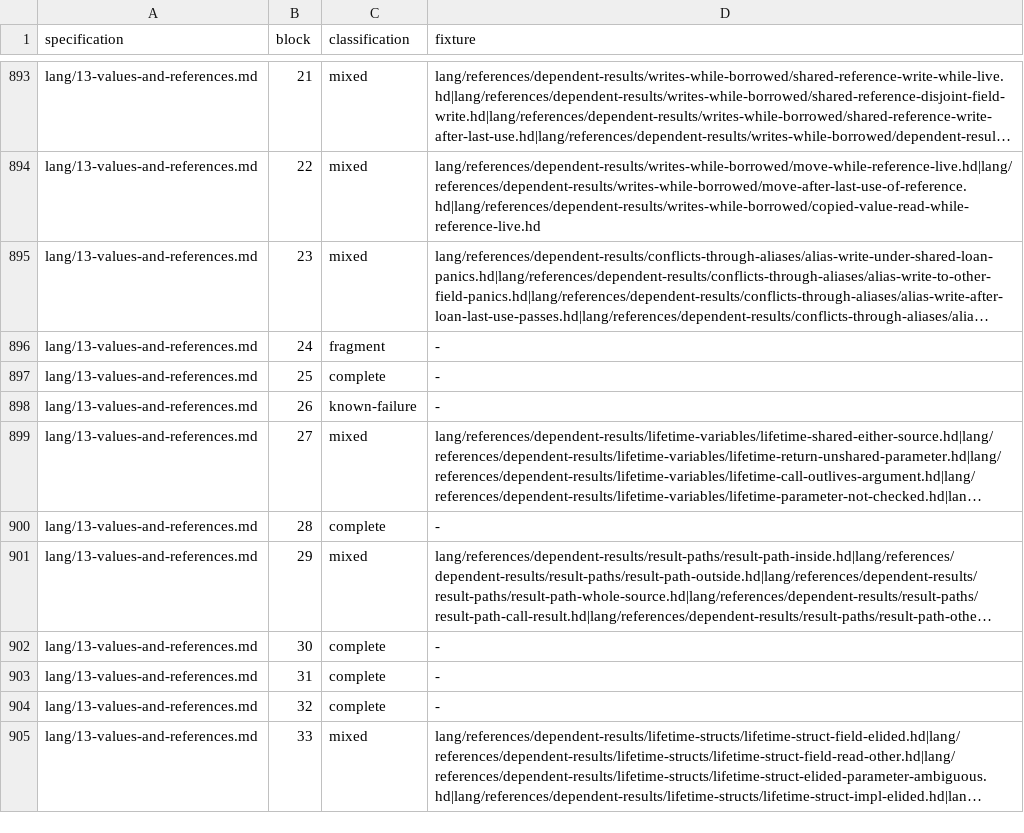
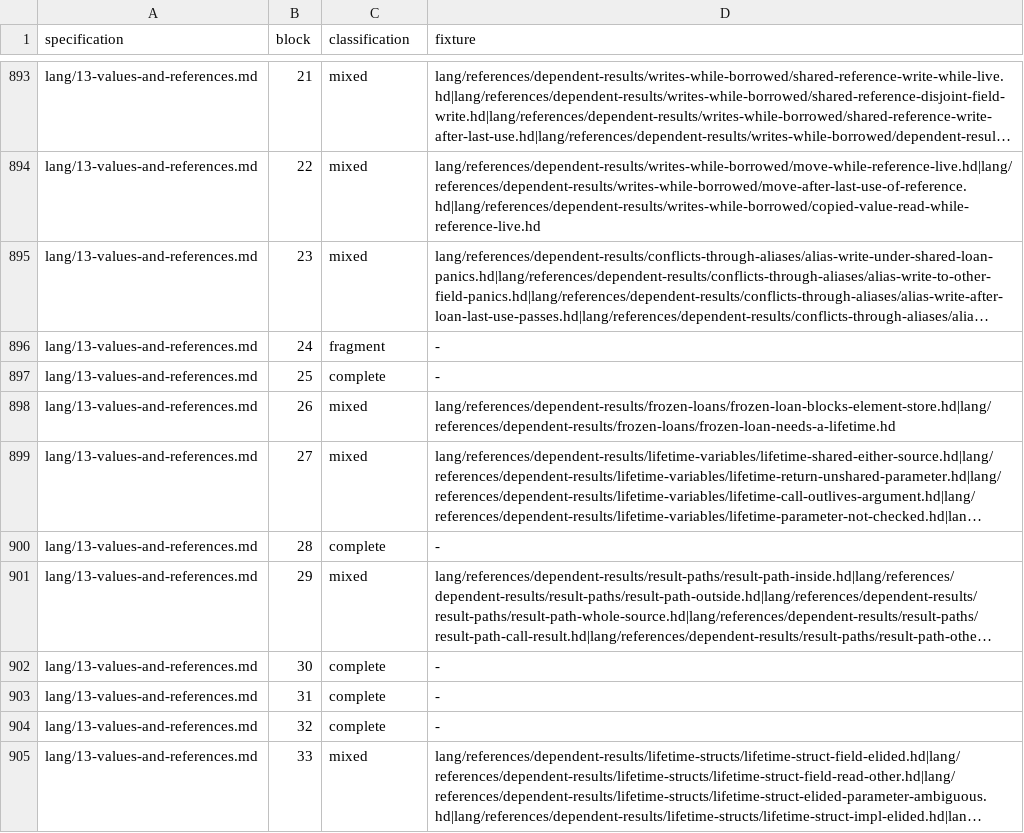
Before and after one commit to HerringtonDarkholme/hd-lang, a TSV file: spec/conformance/examples.tsv, drawn as a sheet; only a part is shown, gaps mark what is left out; long unchanged cells end in …; the diff names each change by its address in the sheet, - before the commit and + after, or states it on an @@ line.

```diff
--- a/spec/conformance/examples.tsv
+++ b/spec/conformance/examples.tsv
-C898 (classification): known-failure
+C898 (classification): mixed
-D898 (fixture): -
+D898 (fixture): lang/references/dependent-results/frozen-loans/frozen-loan-blocks-element-store.hd|lang/references/dependent-results/frozen-loans/frozen-loan-needs-a-lifetime.hd
```
Also changed, not shown: KNOWN_FAILURES.tsv, 8 other files.
